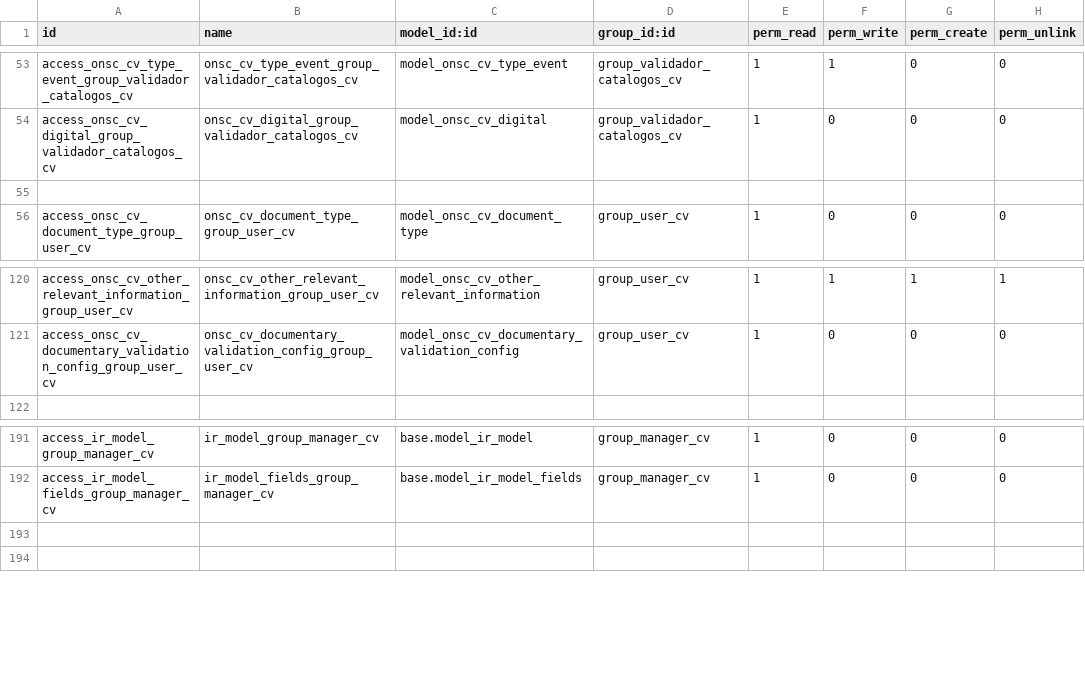
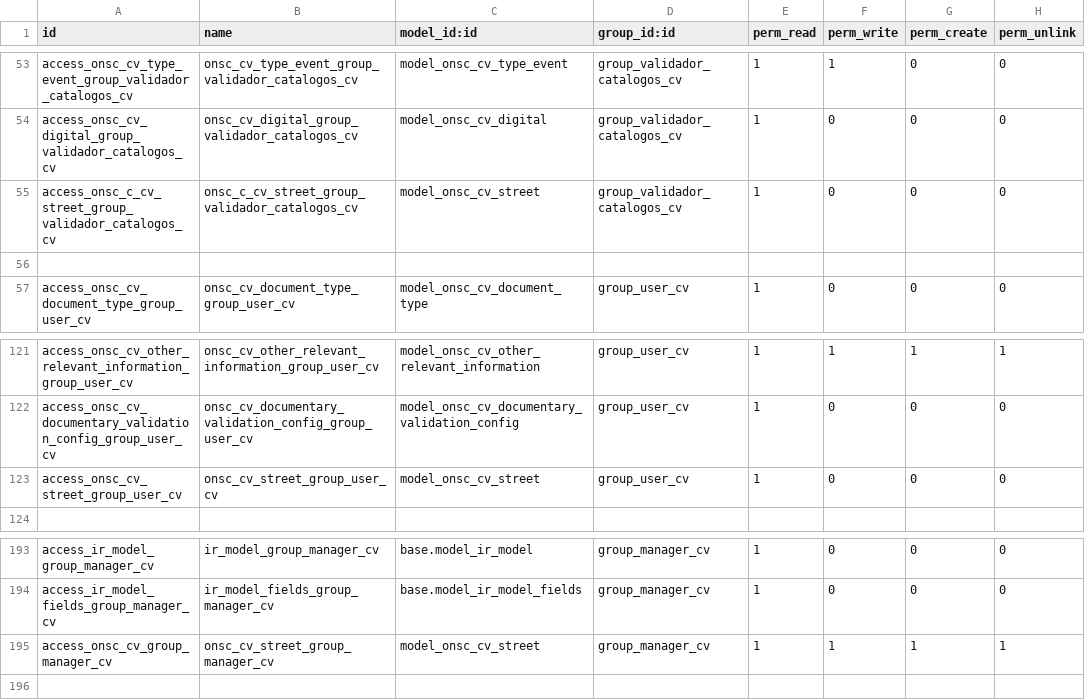
Before and after one commit to AtelUruguay/ONSC, a CSV file: onsc_cv_digital/security/ir.model.access.csv, drawn as a sheet; only a part is shown, gaps mark what is left out; addresses are those after the commit; the diff names each change by its address in the sheet, - before the commit and + after, or states it on an @@ line.

Commit message:
[fix][onsc_cv_digital] Nuevos requerimientos pestaña domicilio- catálogo de calles y nuevos campos en dirección
Signed-off-by: david <davidmonterocrespo24@gmail.com>

```diff
--- a/onsc_cv_digital/security/ir.model.access.csv
+++ b/onsc_cv_digital/security/ir.model.access.csv
+row 55: access_onsc_c_cv_street_group_validador_catalogos_cv | onsc_c_cv_street_group_validador_catalogos_cv | model_onsc_cv_street | group_validador_catalogos_cv | 1 | 0 | 0 | 0
+row 123: access_onsc_cv_street_group_user_cv | onsc_cv_street_group_user_cv | model_onsc_cv_street | group_user_cv | 1 | 0 | 0 | 0
-row 195: (empty)
+row 195: access_onsc_cv_group_manager_cv | onsc_cv_street_group_manager_cv | model_onsc_cv_street | group_manager_cv | 1 | 1 | 1 | 1
```
Also changed, not shown: 3 other files.
